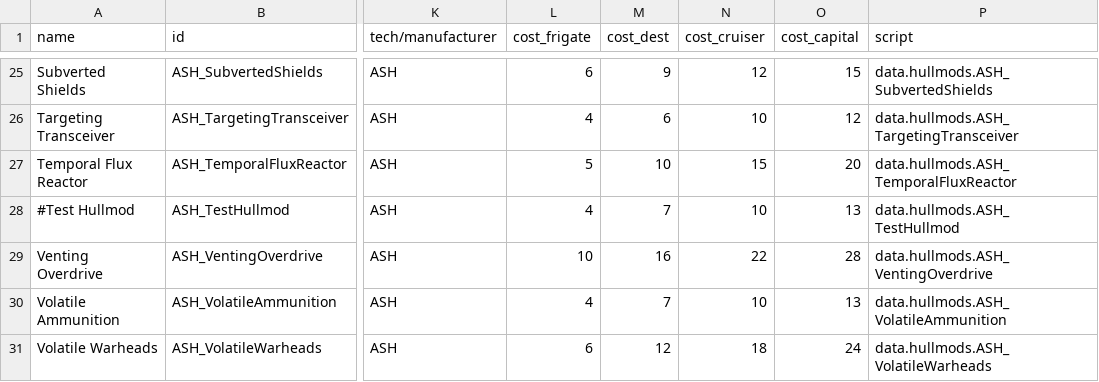
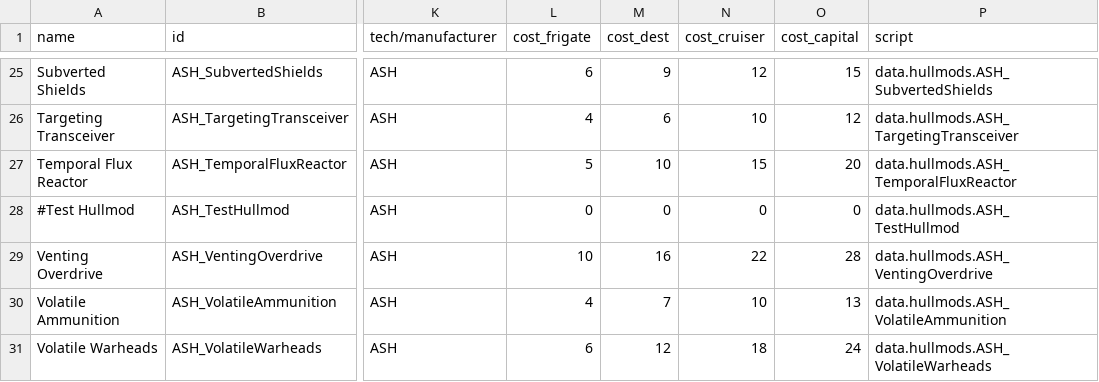
Before and after one commit to AudaxLudos/aptly-simple-hullmods, a CSV file: data/hullmods/hull_mods.csv, drawn as a sheet; only a part is shown, gaps mark what is left out; the diff names each change by its address in the sheet, - before the commit and + after, or states it on an @@ line.

Commit message:
Pre-release 0.6.2

```diff
--- a/data/hullmods/hull_mods.csv
+++ b/data/hullmods/hull_mods.csv
-L28 (cost_frigate): 4
+L28 (cost_frigate): 0
-M28 (cost_dest): 7
+M28 (cost_dest): 0
-N28 (cost_cruiser): 10
+N28 (cost_cruiser): 0
-O28 (cost_capital): 13
+O28 (cost_capital): 0
```
